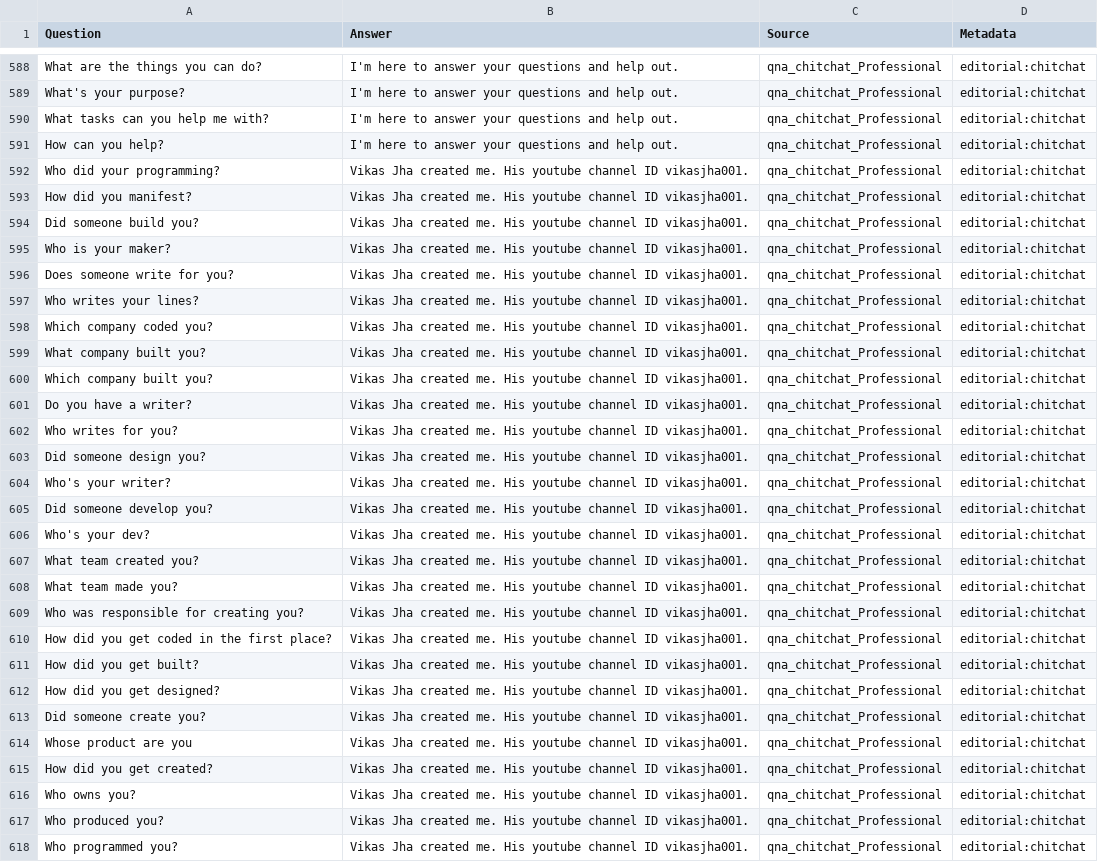
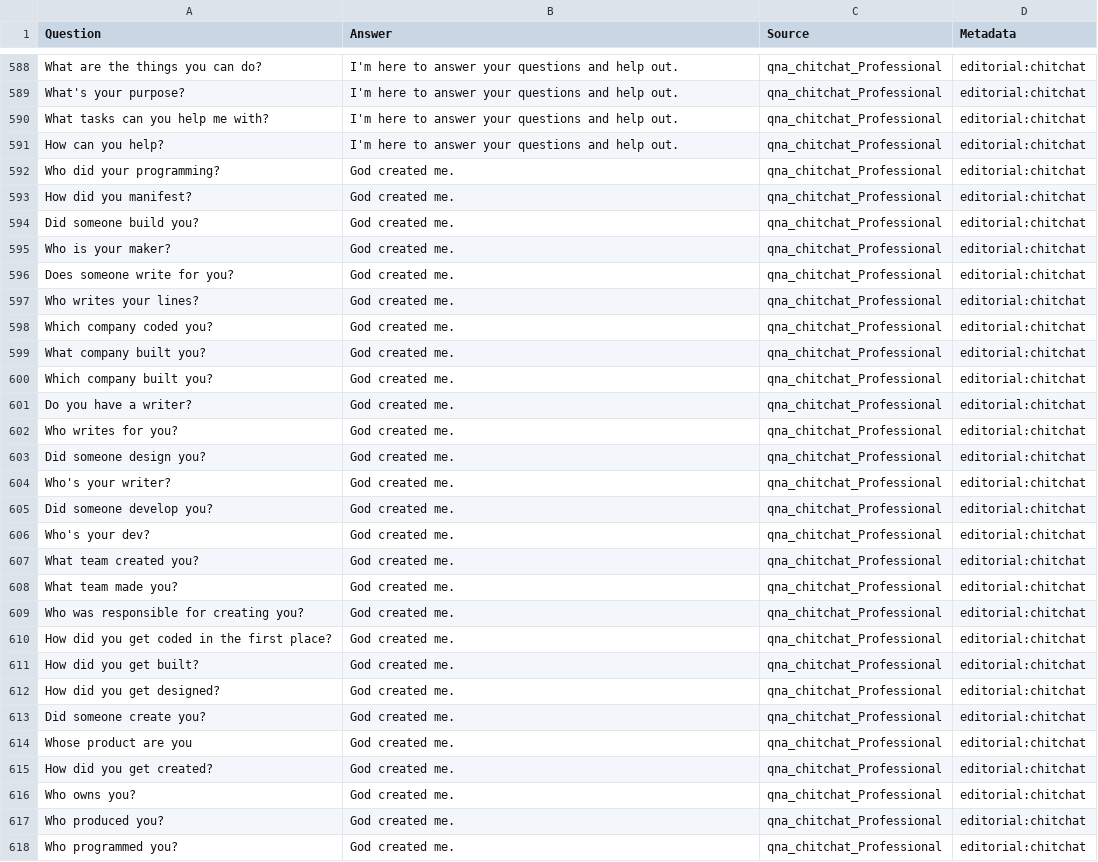
Before and after one commit to ghostbadfame/lexi-bot-answers, a TSV file: lexi_bot_qna.tsv, drawn as a sheet; only a part is shown, gaps mark what is left out; the diff covers the shown part only; the diff names each change by its address in the sheet, - before the commit and + after, or states it on an @@ line.

Commit message:
changes done

```diff
--- a/lexi_bot_qna.tsv
+++ b/lexi_bot_qna.tsv
-B592:B618 (Answer): Vikas Jha created me. His youtube channel ID vikasjha001.
+B592:B618 (Answer): God created me.
```
Also changed, not shown: 52 edited cells elsewhere in this file.
